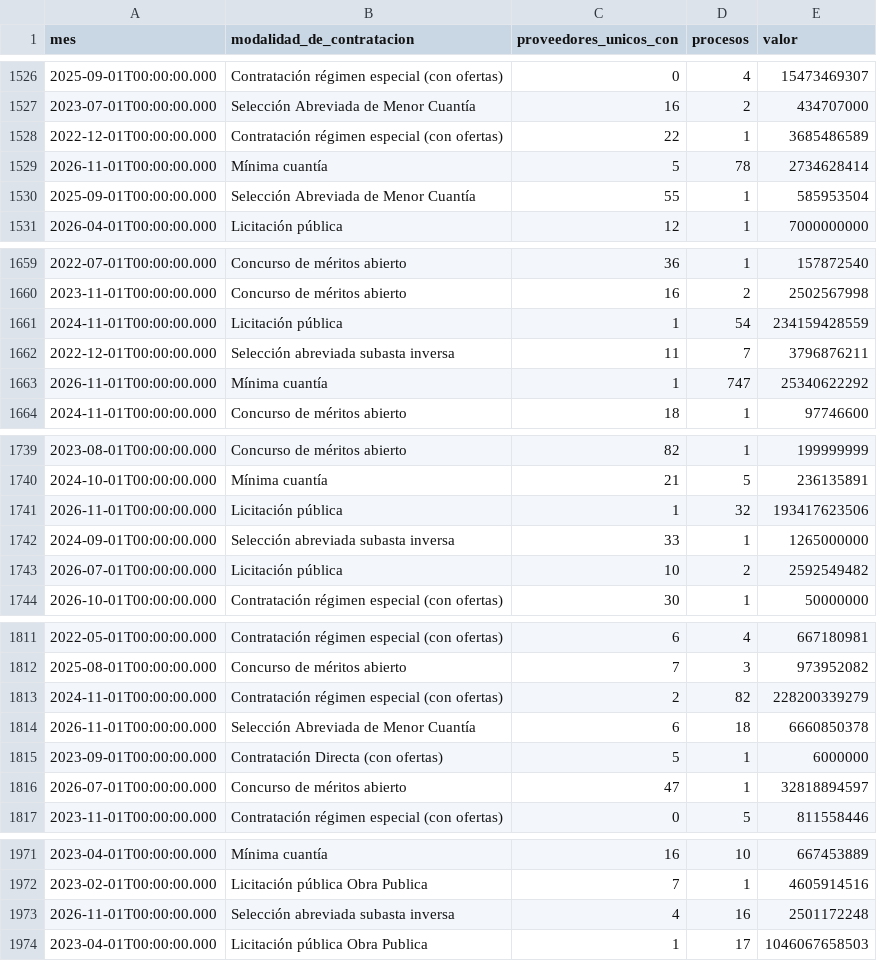
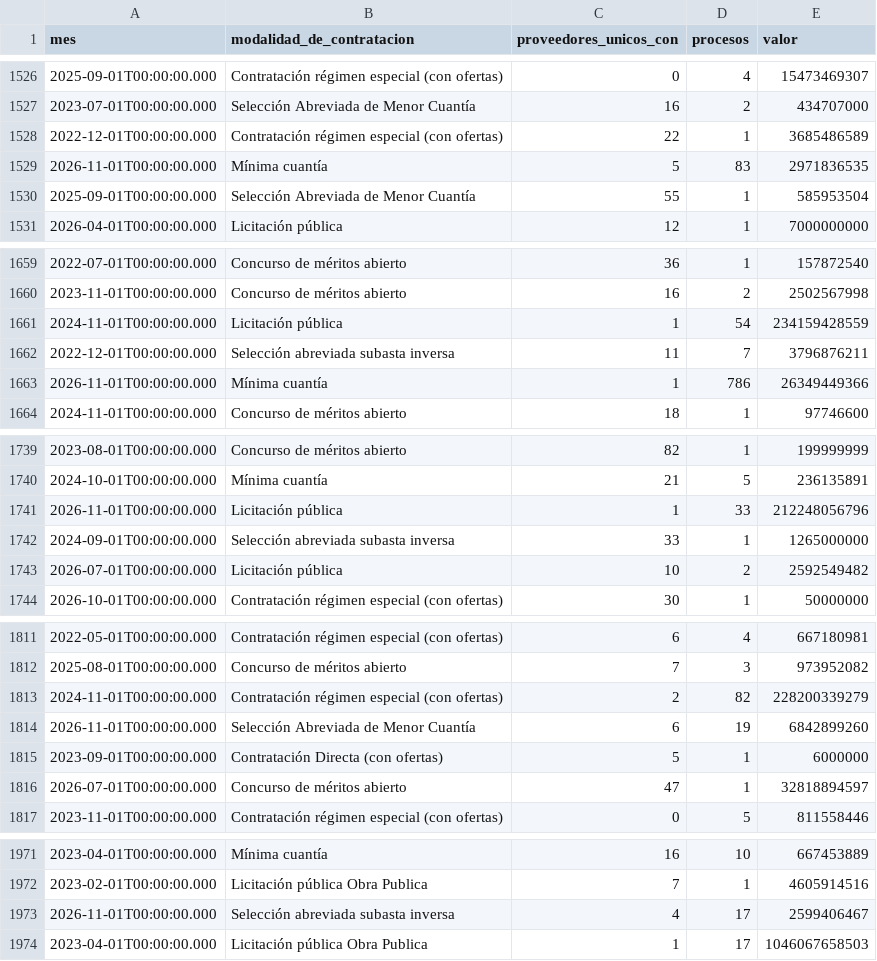
Before and after one commit to fundacionipg-sys/observatorio-datos, a CSV file: datos/productos/radar_oferentes_por_proceso.csv, drawn as a sheet; only a part is shown, gaps mark what is left out; the diff covers the shown part only.

```diff
--- a/datos/productos/radar_oferentes_por_proceso.csv
+++ b/datos/productos/radar_oferentes_por_proceso.csv
@@ -1528,3 +1528,3 @@
 "2022-12-01T00:00:00.000","Contratación régimen especial (con ofertas)","22","1","3685486589"
-"2026-11-01T00:00:00.000","Mínima cuantía","5","78","2734628414"
+"2026-11-01T00:00:00.000","Mínima cuantía","5","83","2971836535"
 "2025-09-01T00:00:00.000","Selección Abreviada de Menor Cuantía","55","1","585953504"
@@ -1662,3 +1662,3 @@
 "2022-12-01T00:00:00.000","Selección abreviada subasta inversa","11","7","3796876211"
-"2026-11-01T00:00:00.000","Mínima cuantía","1","747","25340622292"
+"2026-11-01T00:00:00.000","Mínima cuantía","1","786","26349449366"
 "2024-11-01T00:00:00.000","Concurso de méritos abierto","18","1","97746600"
@@ -1740,3 +1740,3 @@
 "2024-10-01T00:00:00.000","Mínima cuantía","21","5","236135891"
-"2026-11-01T00:00:00.000","Licitación pública","1","32","193417623506"
+"2026-11-01T00:00:00.000","Licitación pública","1","33","212248056796"
 "2024-09-01T00:00:00.000","Selección abreviada subasta inversa","33","1","1265000000"
@@ -1813,3 +1813,3 @@
 "2024-11-01T00:00:00.000","Contratación régimen especial (con ofertas)","2","82","228200339279"
-"2026-11-01T00:00:00.000","Selección Abreviada de Menor Cuantía","6","18","6660850378"
+"2026-11-01T00:00:00.000","Selección Abreviada de Menor Cuantía","6","19","6842899260"
 "2023-09-01T00:00:00.000","Contratación Directa (con ofertas)","5","1","6000000"
@@ -1972,3 +1972,3 @@
 "2023-02-01T00:00:00.000","Licitación pública Obra Publica","7","1","4605914516"
-"2026-11-01T00:00:00.000","Selección abreviada subasta inversa","4","16","2501172248"
+"2026-11-01T00:00:00.000","Selección abreviada subasta inversa","4","17","2599406467"
 "2023-04-01T00:00:00.000","Licitación pública Obra Publica","1","17","1046067658503"
```
Also changed, not shown: 42 edited cells elsewhere in this file, datos/productos/_registro.csv, datos/productos/radar_modalidad_mensual.csv, 1 other file.
